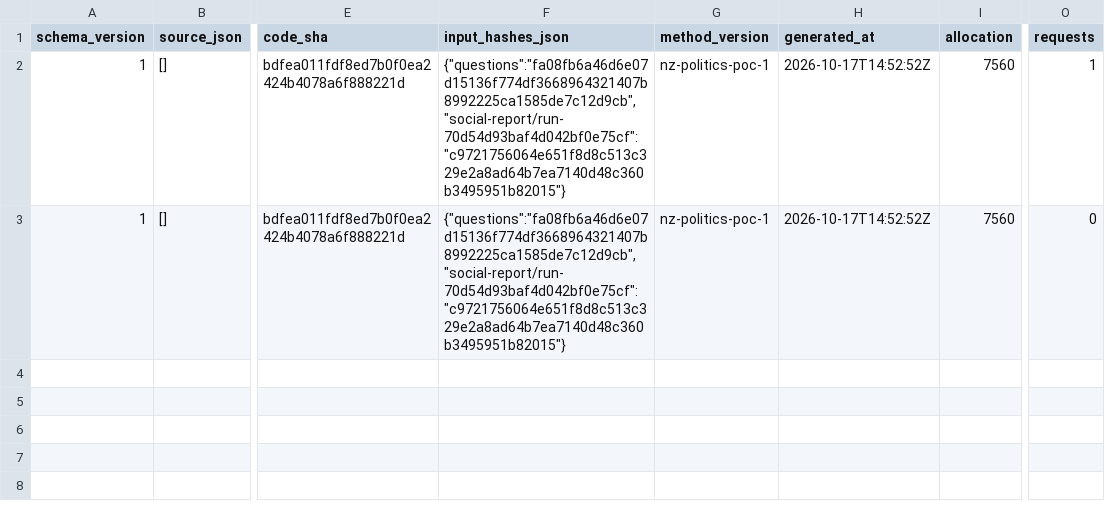
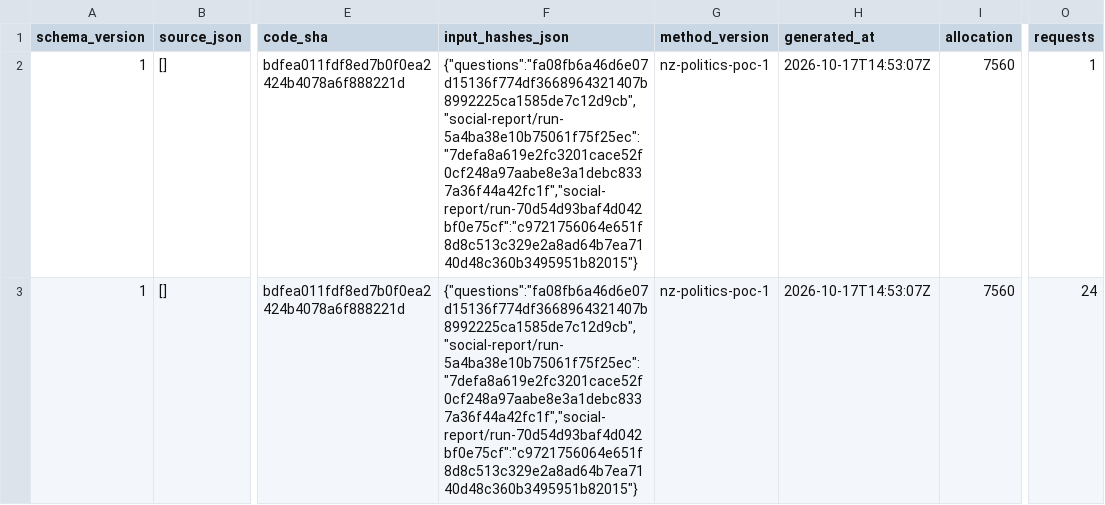
Before and after one commit to byronxlg/unattended, a CSV file: product/nz_election/data/social/credits.csv, drawn as a sheet; only a part is shown, gaps mark what is left out; the diff names each change by its address in the sheet, - before the commit and + after, or states it on an @@ line.

```diff
--- a/product/nz_election/data/social/credits.csv
+++ b/product/nz_election/data/social/credits.csv
-F2:F3 (input_hashes_json): {"questions":"fa08fb6a46d6e07d15136f774df3668964321407b8992225ca1585de7c12d9cb","social-report/run-70d54d93baf4d042bf0e75cf":"c9721756064e651f8d8c513c329e2a8ad64b7ea7140d48c360b3495951b82015"}
+F2:F3 (input_hashes_json): {"questions":"fa08fb6a46d6e07d15136f774df3668964321407b8992225ca1585de7c12d9cb","social-report/run-5a4ba38e10b75061f75f25ec":"7defa8a619e2fc3201cace52f0cf248a97aabe8e3a1debc8337a36f44a42fc1f","social-report/run-70d54d93baf4d042bf0e75cf":"c9721756064e651f8d8c513c329e2a8ad64b7ea7140d48c360b3495951b82015"}
-H2:H3 (generated_at): 2026-10-17T14:52:52Z
+H2:H3 (generated_at): 2026-10-17T14:53:07Z
-O3 (requests): 0
+O3 (requests): 24
```
Also changed, not shown: product/nz_election/data/manifest.csv, product/nz_election/data/status.csv, 3 other files.
